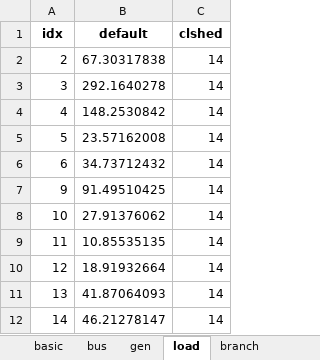
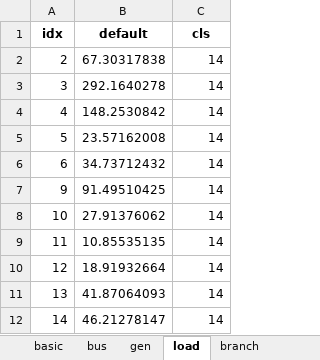
Before and after one commit to xuwkk/power_system_operation, an Excel workbook: configs/case14.xlsx, sheet load, drawn as a sheet; values as stored, in another font and other column widths than the file's, no borders; the diff names each change by its address in the sheet, - before the commit and + after, or states it on an @@ line.

```diff
--- a/configs/case14.xlsx (sheet load)
+++ b/configs/case14.xlsx (sheet load)
-C1: clshed
+C1: cls
```
Also changed, not shown: sheet gen, sheet branch, sheet solar, sheet wind, 8 other files.
